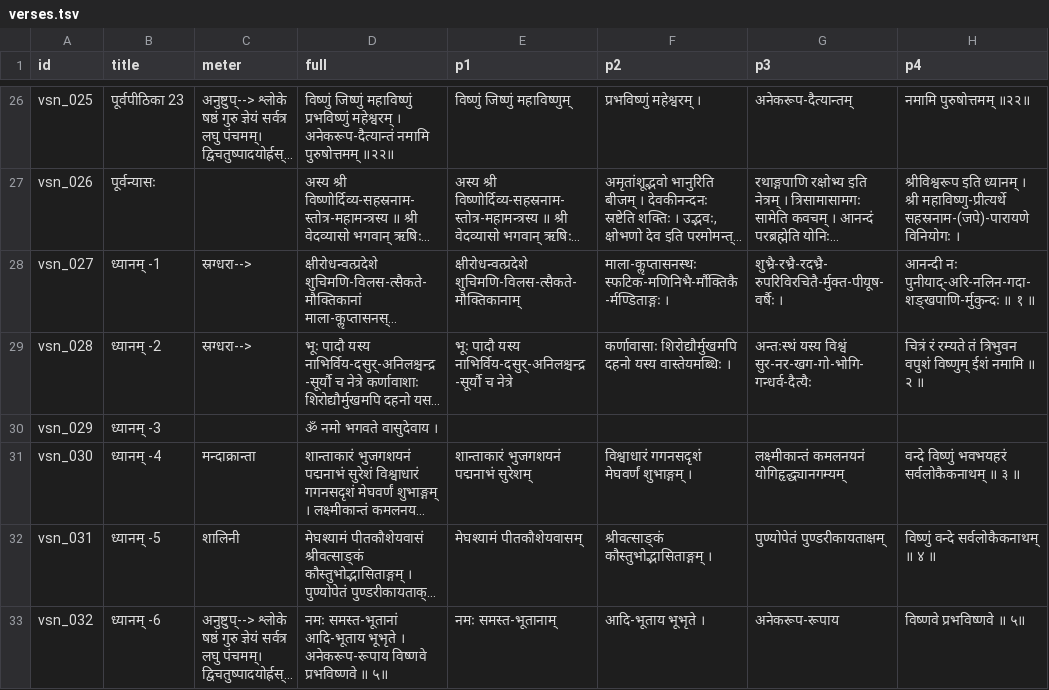
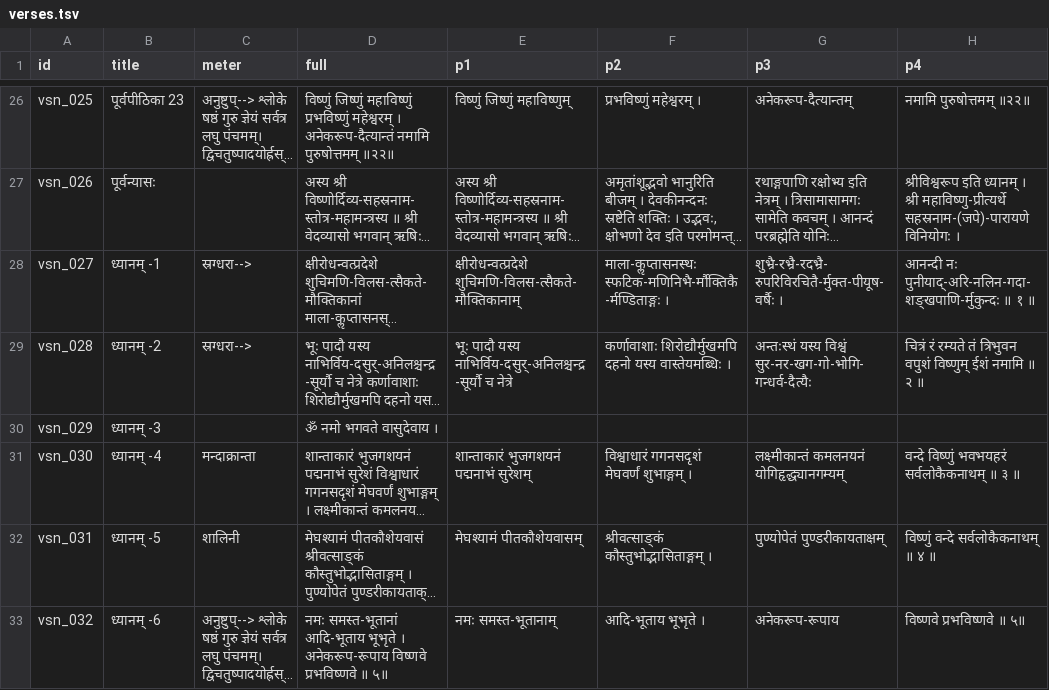
Before and after one commit to laksiyer/learn-stotras, a TSV file: stotras/vishnu-sahasranama/data/verses.tsv, drawn as a sheet; only a part is shown, gaps mark what is left out; long unchanged cells end in …; the diff names each change by its address in the sheet, - before the commit and + after, or states it on an @@ line.

```diff
--- a/stotras/vishnu-sahasranama/data/verses.tsv
+++ b/stotras/vishnu-sahasranama/data/verses.tsv
-F29 (p2): कर्णावासाः शिरोद्यौर्मुखमपि दहनो…
+F29 (p2): कर्णावाशाः शिरोद्यौर्मुखमपि दहनो…
```
Also changed, not shown: 1 other file.
